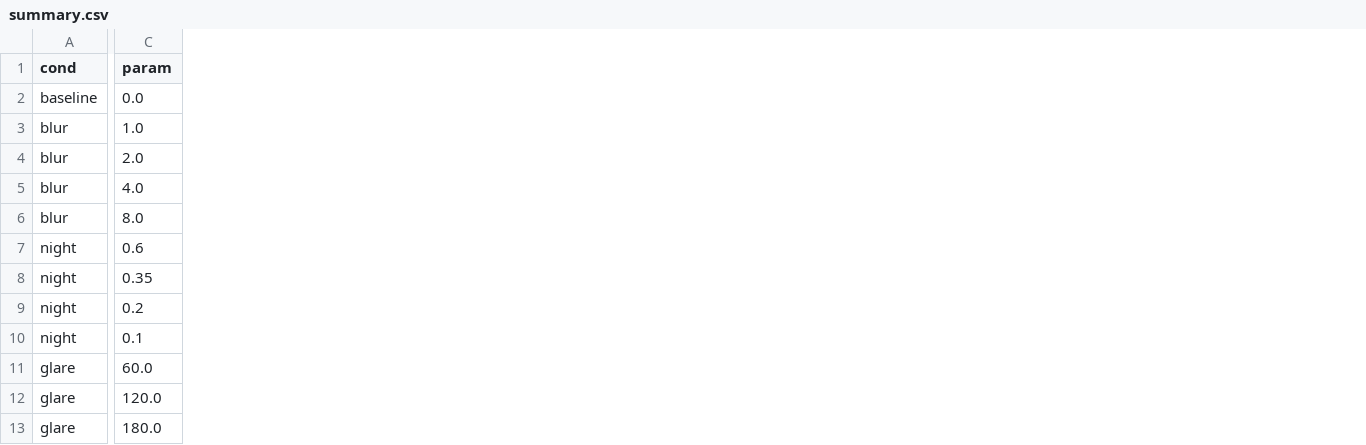
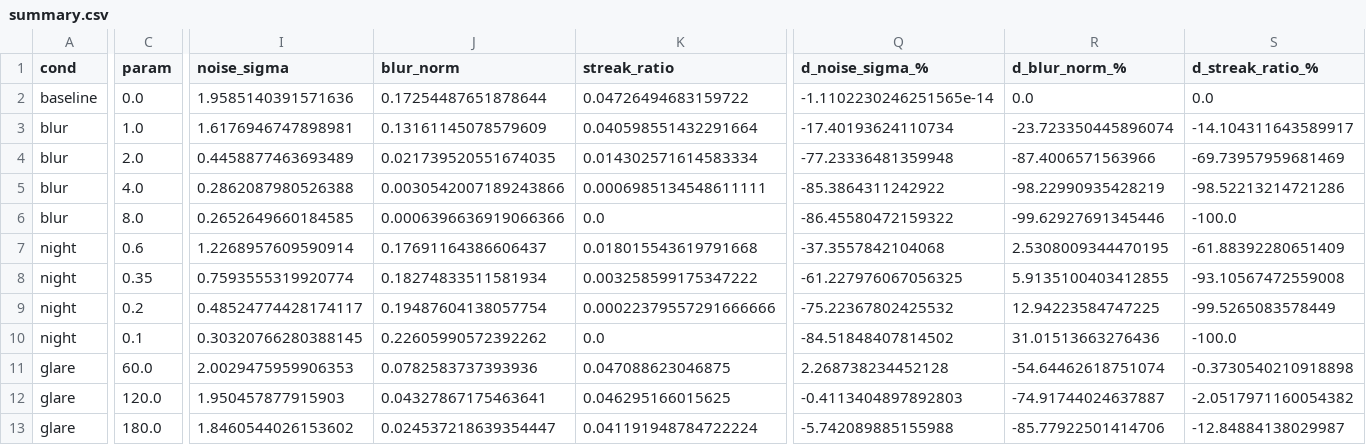
Before and after one commit to Hung23020370/K4-Track4-Day04-Bachanglinhngulam-Sensor-Reality-Sprint, a CSV file: results/summary.csv, drawn as a sheet; only a part is shown, gaps mark what is left out; the diff covers the shown part only; the diff names each change by its address in the sheet, - before the commit and + after, or states it on an @@ line.

```diff
--- a/results/summary.csv
+++ b/results/summary.csv
+column I (noise_sigma), rows 2-13: 1.9585140391571636 | 1.6176946747898981 | 0.4458877463693489 | 0.2862087980526388 | 0.2652649660184585 | 1.2268957609590914 | 0.7593555319920774 | 0.48524774428174117 | 0.30320766280388145 | 2.0029475959906353 | 1.950457877915903 | 1.8460544026153602
+column J (blur_norm), rows 2-13: 0.17254487651878644 | 0.13161145078579609 | 0.021739520551674035 | 0.0030542007189243866 | 0.0006396636919066366 | 0.17691164386606437 | 0.18274833511581934 | 0.19487604138057754 | 0.22605990572392262 | 0.0782583737393936 | 0.04327867175463641 | 0.024537218639354447
+column K (streak_ratio), rows 2-13: 0.04726494683159722 | 0.040598551432291664 | 0.014302571614583334 | 0.0006985134548611111 | 0.0 | 0.018015543619791668 | 0.003258599175347222 | 0.00022379557291666666 | 0.0 | 0.047088623046875 | 0.046295166015625 | 0.041191948784722224
+column Q (d_noise_sigma_%), rows 2-13: -1.1102230246251565e-14 | -17.40193624110734 | -77.23336481359948 | -85.3864311242922 | -86.45580472159322 | -37.3557842104068 | -61.227976067056325 | -75.22367802425532 | -84.51848407814502 | 2.268738234452128 | -0.4113404897892803 | -5.742089885155988
+column R (d_blur_norm_%), rows 2-13: 0.0 | -23.723350445896074 | -87.4006571563966 | -98.22990935428219 | -99.62927691345446 | 2.5308009344470195 | 5.9135100403412855 | 12.94223584747225 | 31.01513663276436 | -54.64462618751074 | -74.91744024637887 | -85.77922501414706
+column S (d_streak_ratio_%), rows 2-13: 0.0 | -14.104311643589917 | -69.73957959681469 | -98.52213214721286 | -100.0 | -61.88392280651409 | -93.10567472559008 | -99.5265083578449 | -100.0 | -0.3730540210918898 | -2.0517971160054382 | -12.84884138029987
```
Also changed, not shown: 4 edited cells elsewhere in this file, 15 other files.
